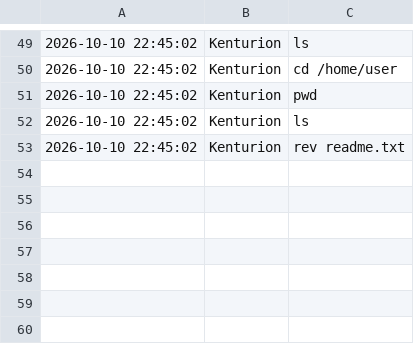
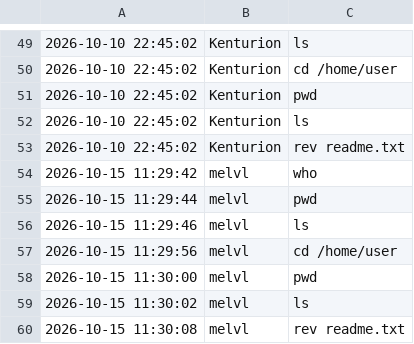
Before and after one commit to AdskiyDrawchilla/shell_emu, a CSV file: log.csv, drawn as a sheet; only a part is shown, gaps mark what is left out.

```diff
--- a/log.csv
+++ b/log.csv
@@ -53 +53,8 @@
 2026-10-10 22:45:02,Kenturion,rev readme.txt
+2026-10-15 11:29:42,melvl,who
+2026-10-15 11:29:44,melvl,pwd
+2026-10-15 11:29:46,melvl,ls
+2026-10-15 11:29:56,melvl,cd /home/user
+2026-10-15 11:30:00,melvl,pwd
+2026-10-15 11:30:02,melvl,ls
+2026-10-15 11:30:08,melvl,rev readme.txt
```
Also changed, not shown: 1 other file.
